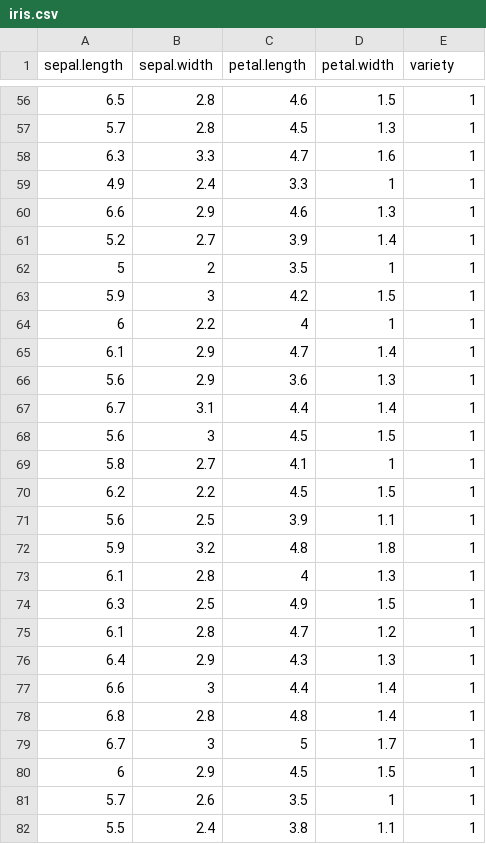
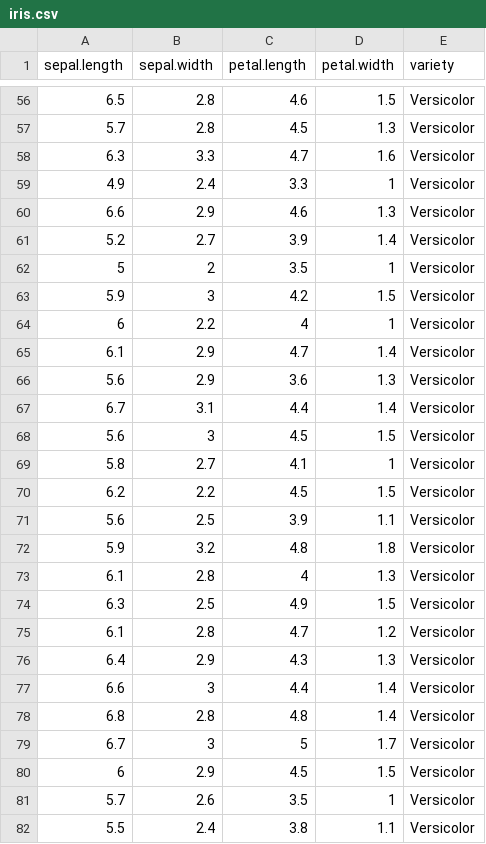
Before and after one commit to ravik-games/AdvancedNeuralNetworkApplication, a CSV file: src/resources/Train/iris.csv, drawn as a sheet; only a part is shown, gaps mark what is left out; the diff covers the shown part only.

```diff
--- a/src/resources/Train/iris.csv
+++ b/src/resources/Train/iris.csv
@@ -56,27 +56,27 @@ sepal.length;sepal.width;petal.length;petal.width;variety
-6.5;2.8;4.6;1.5;1
-5.7;2.8;4.5;1.3;1
-6.3;3.3;4.7;1.6;1
-4.9;2.4;3.3;1;1
-6.6;2.9;4.6;1.3;1
-5.2;2.7;3.9;1.4;1
-5;2;3.5;1;1
-5.9;3;4.2;1.5;1
-6;2.2;4;1;1
-6.1;2.9;4.7;1.4;1
-5.6;2.9;3.6;1.3;1
-6.7;3.1;4.4;1.4;1
-5.6;3;4.5;1.5;1
-5.8;2.7;4.1;1;1
-6.2;2.2;4.5;1.5;1
-5.6;2.5;3.9;1.1;1
-5.9;3.2;4.8;1.8;1
-6.1;2.8;4;1.3;1
-6.3;2.5;4.9;1.5;1
-6.1;2.8;4.7;1.2;1
-6.4;2.9;4.3;1.3;1
-6.6;3;4.4;1.4;1
-6.8;2.8;4.8;1.4;1
-6.7;3;5;1.7;1
-6;2.9;4.5;1.5;1
-5.7;2.6;3.5;1;1
-5.5;2.4;3.8;1.1;1
+6.5;2.8;4.6;1.5;Versicolor
+5.7;2.8;4.5;1.3;Versicolor
+6.3;3.3;4.7;1.6;Versicolor
+4.9;2.4;3.3;1;Versicolor
+6.6;2.9;4.6;1.3;Versicolor
+5.2;2.7;3.9;1.4;Versicolor
+5;2;3.5;1;Versicolor
+5.9;3;4.2;1.5;Versicolor
+6;2.2;4;1;Versicolor
+6.1;2.9;4.7;1.4;Versicolor
+5.6;2.9;3.6;1.3;Versicolor
+6.7;3.1;4.4;1.4;Versicolor
+5.6;3;4.5;1.5;Versicolor
+5.8;2.7;4.1;1;Versicolor
+6.2;2.2;4.5;1.5;Versicolor
+5.6;2.5;3.9;1.1;Versicolor
+5.9;3.2;4.8;1.8;Versicolor
+6.1;2.8;4;1.3;Versicolor
+6.3;2.5;4.9;1.5;Versicolor
+6.1;2.8;4.7;1.2;Versicolor
+6.4;2.9;4.3;1.3;Versicolor
+6.6;3;4.4;1.4;Versicolor
+6.8;2.8;4.8;1.4;Versicolor
+6.7;3;5;1.7;Versicolor
+6;2.9;4.5;1.5;Versicolor
+5.7;2.6;3.5;1;Versicolor
+5.5;2.4;3.8;1.1;Versicolor
```
Also changed, not shown: 123 edited cells elsewhere in this file, 15 other files.
